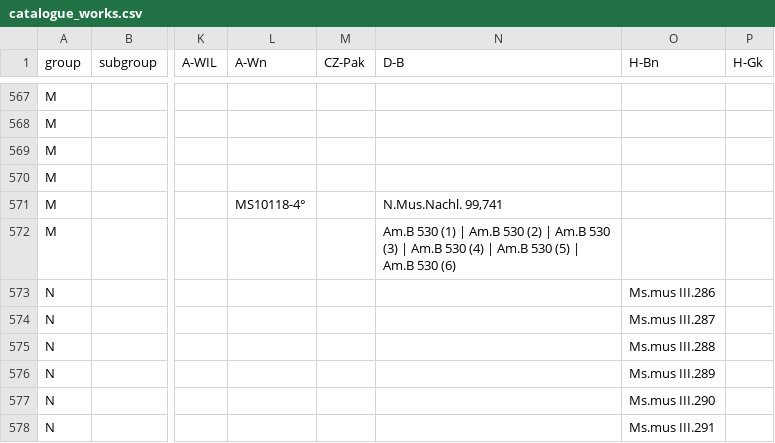
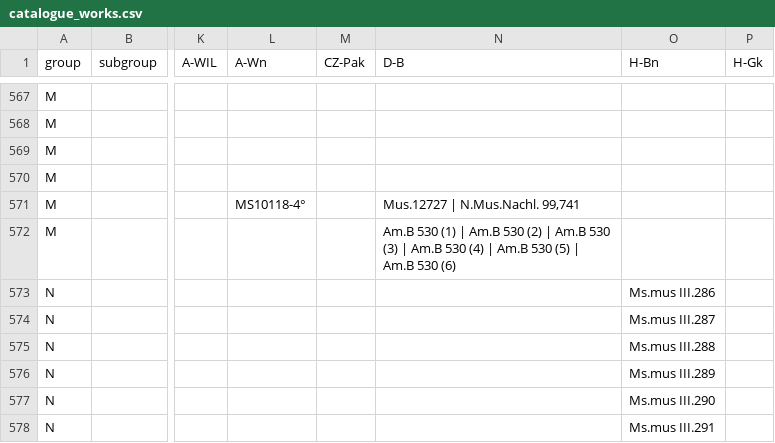
Before and after one commit to edition-esser-skala/werner-catalogue-of-works, a CSV file: data/catalogue_works.csv, drawn as a sheet; only a part is shown, gaps mark what is left out; the diff names each change by its address in the sheet, - before the commit and + after, or states it on an @@ line.

```diff
--- a/data/catalogue_works.csv
+++ b/data/catalogue_works.csv
-N571 (D-B): N.Mus.Nachl. 99,741
+N571 (D-B): Mus.12727 | N.Mus.Nachl. 99,741
```
Also changed, not shown: data/works_in_rism.csv, 2 other files.
